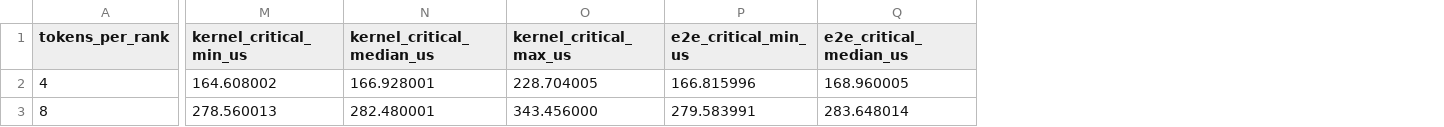
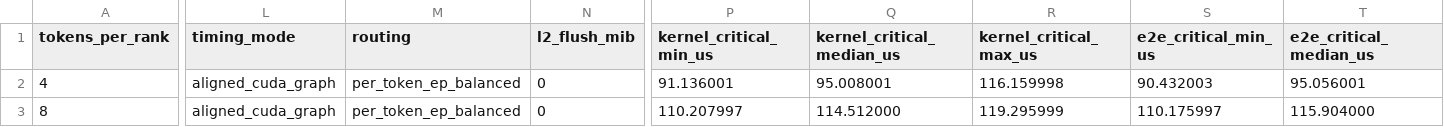
Before and after one commit to jdebache/flashinfer, a CSV file: benchmarks/results/mistral_large_3_675b_nvfp4_megamoe_ep4_gb300.csv, drawn as a sheet; only a part is shown, gaps mark what is left out; addresses are those after the commit; the diff covers the shown part only; the diff names each change by its address in the sheet, - before the commit and + after, or states it on an @@ line.

```diff
--- a/benchmarks/results/mistral_large_3_675b_nvfp4_megamoe_ep4_gb300.csv
+++ b/benchmarks/results/mistral_large_3_675b_nvfp4_megamoe_ep4_gb300.csv
+column L (timing_mode), rows 2-3: aligned_cuda_graph | aligned_cuda_graph
+column M (routing), rows 2-3: per_token_ep_balanced | per_token_ep_balanced
+column N (l2_flush_mib), rows 2-3: 0 | 0
-P2 (kernel_critical_min_us): 164.608002
+P2 (kernel_critical_min_us): 91.136001
-Q2 (kernel_critical_median_us): 166.928001
+Q2 (kernel_critical_median_us): 95.008001
-R2 (kernel_critical_max_us): 228.704005
+R2 (kernel_critical_max_us): 116.159998
-S2 (e2e_critical_min_us): 166.815996
+S2 (e2e_critical_min_us): 90.432003
-T2 (e2e_critical_median_us): 168.960005
+T2 (e2e_critical_median_us): 95.056001
-P3 (kernel_critical_min_us): 278.560013
+P3 (kernel_critical_min_us): 110.207997
-Q3 (kernel_critical_median_us): 282.480001
+Q3 (kernel_critical_median_us): 114.512000
-R3 (kernel_critical_max_us): 343.456000
+R3 (kernel_critical_max_us): 119.295999
-S3 (e2e_critical_min_us): 279.583991
+S3 (e2e_critical_min_us): 110.175997
-T3 (e2e_critical_median_us): 283.648014
+T3 (e2e_critical_median_us): 115.904000
```
Also changed, not shown: 133 edited cells elsewhere in this file, benchmarks/results/mistral_large_3_675b_nvfp4_megamoe_vs_split_ep4_gb300.csv, benchmarks/results/mistral_large_3_675b_nvfp4_unfused_ep4_gb300.csv, 5 other files.
